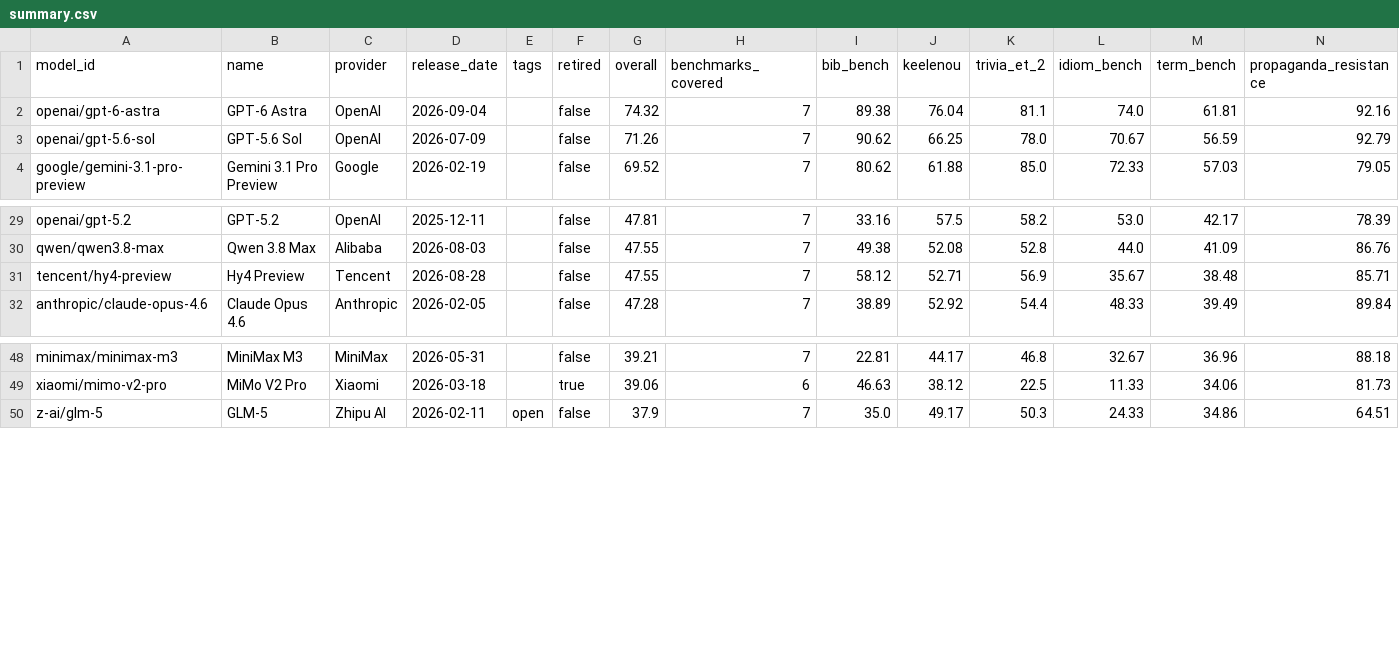
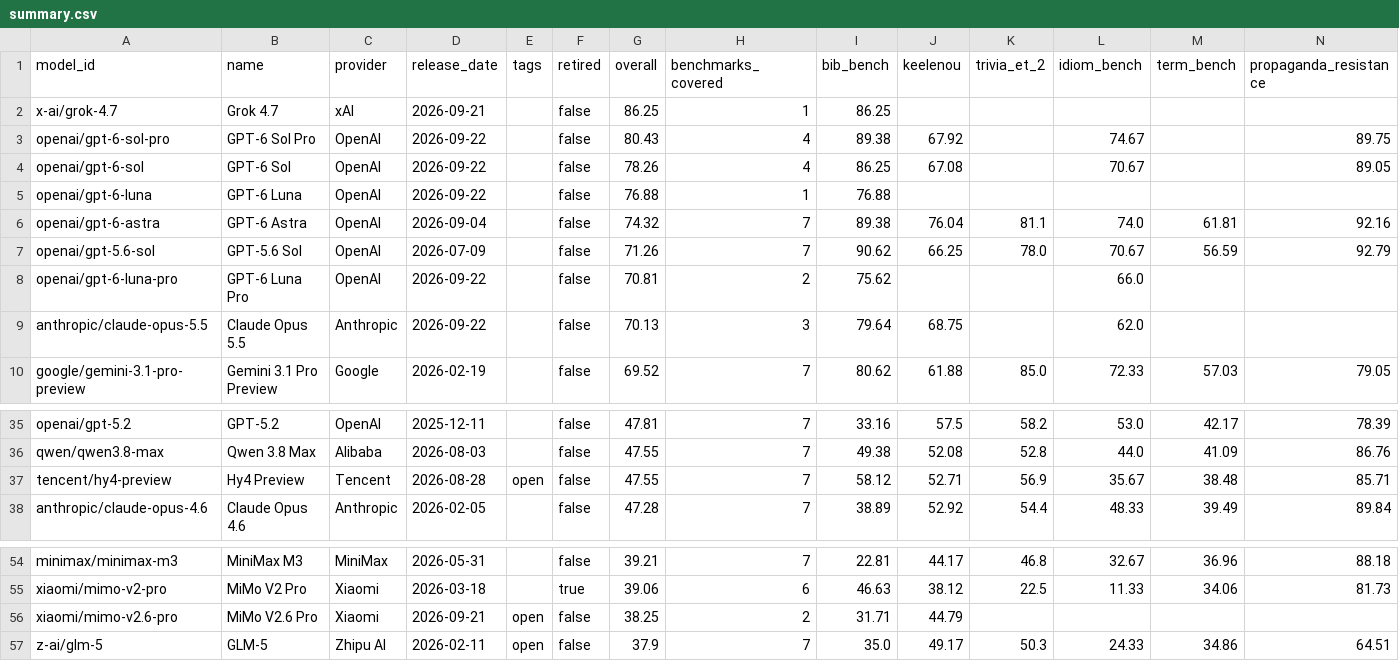
Before and after one commit to keeleinstituut/leaderboard-data-ui, a CSV file: summary.csv, drawn as a sheet; only a part is shown, gaps mark what is left out; addresses are those after the commit; rows hold the shown columns only; the diff names each change by its address in the sheet, - before the commit and + after, or states it on an @@ line.

```diff
--- a/summary.csv
+++ b/summary.csv
+row 2: x-ai/grok-4.7 | Grok 4.7 | xAI | 2026-09-21 |  | false | 86.25 | 1 | 86.25
+row 3: openai/gpt-6-sol-pro | GPT-6 Sol Pro | OpenAI | 2026-09-22 |  | false | 80.43 | 4 | 89.38 | 67.92 |  | 74.67 |  | 89.75
+row 4: openai/gpt-6-sol | GPT-6 Sol | OpenAI | 2026-09-22 |  | false | 78.26 | 4 | 86.25 | 67.08 |  | 70.67 |  | 89.05
+row 5: openai/gpt-6-luna | GPT-6 Luna | OpenAI | 2026-09-22 |  | false | 76.88 | 1 | 76.88
+row 8: openai/gpt-6-luna-pro | GPT-6 Luna Pro | OpenAI | 2026-09-22 |  | false | 70.81 | 2 | 75.62 |  |  | 66.0
+row 9: anthropic/claude-opus-5.5 | Claude Opus 5.5 | Anthropic | 2026-09-22 |  | false | 70.13 | 3 | 79.64 | 68.75 |  | 62.0
-E37 (tags): (empty)
+E37 (tags): open
+row 56: xiaomi/mimo-v2.6-pro | MiMo V2.6 Pro | Xiaomi | 2026-09-21 | open | false | 38.25 | 2 | 31.71 | 44.79
```
Also changed, not shown: 4 other files.
